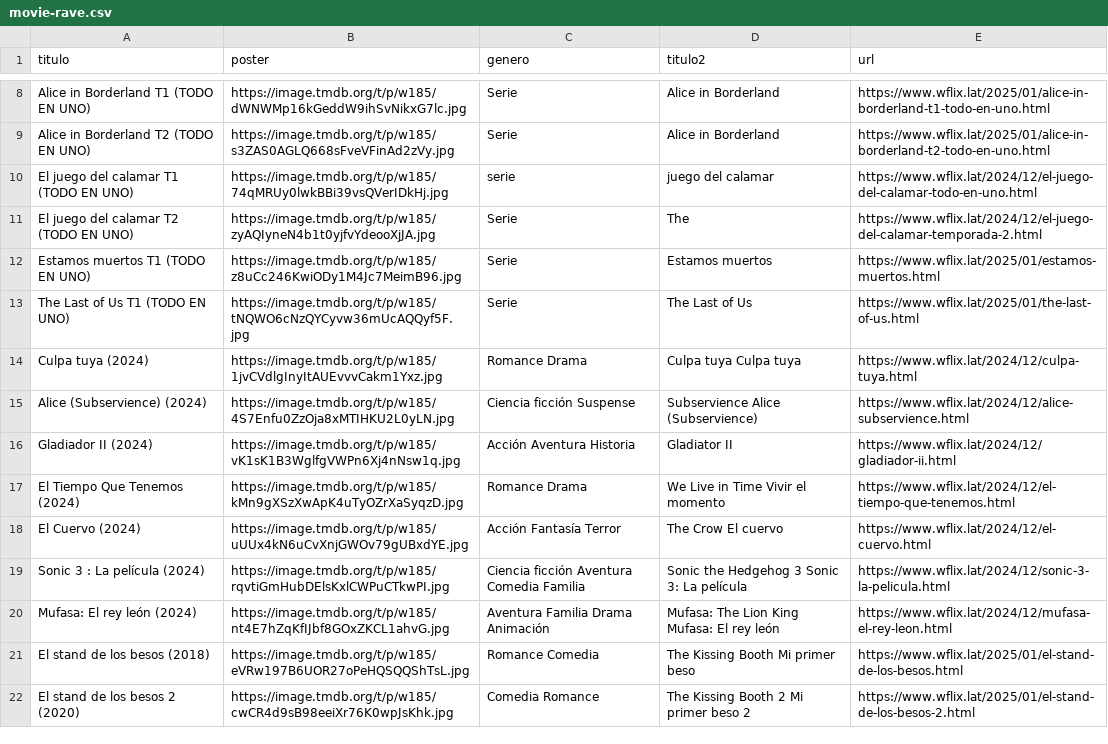
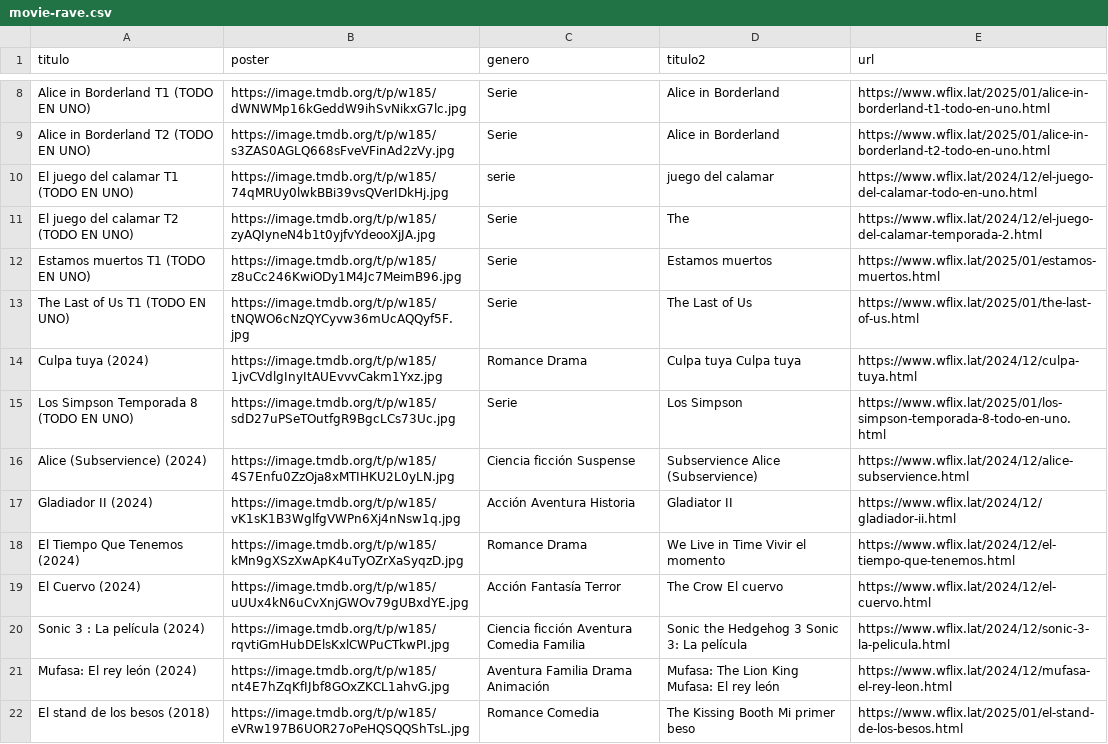
Before and after one commit to willdevs/movies, a CSV file: movie-rave.csv, drawn as a sheet; only a part is shown, gaps mark what is left out; the shorter side is filled out with more unchanged rows; the diff names each change by its address in the sheet, - before the commit and + after, or states it on an @@ line.

Commit message:
Update movie-rave.csv

```diff
--- a/movie-rave.csv
+++ b/movie-rave.csv
+row 15: Los Simpson Temporada 8 (TODO EN UNO) | https://image.tmdb.org/t/p/w185/sdD27uPSeTOutfgR9BgcLCs73Uc.jpg | Serie | Los Simpson | https://www.wflix.lat/2025/01/los-simpson-temporada-8-todo-en-uno.html
```
